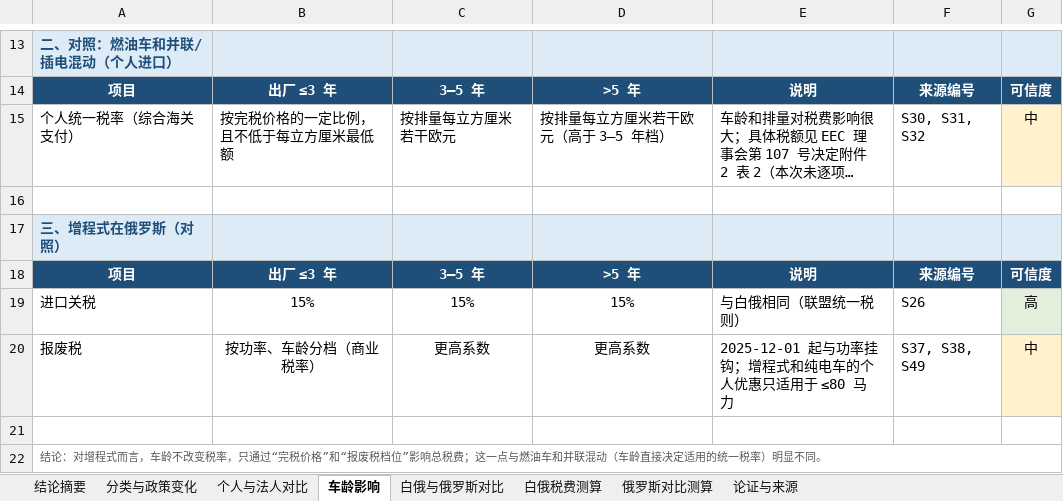
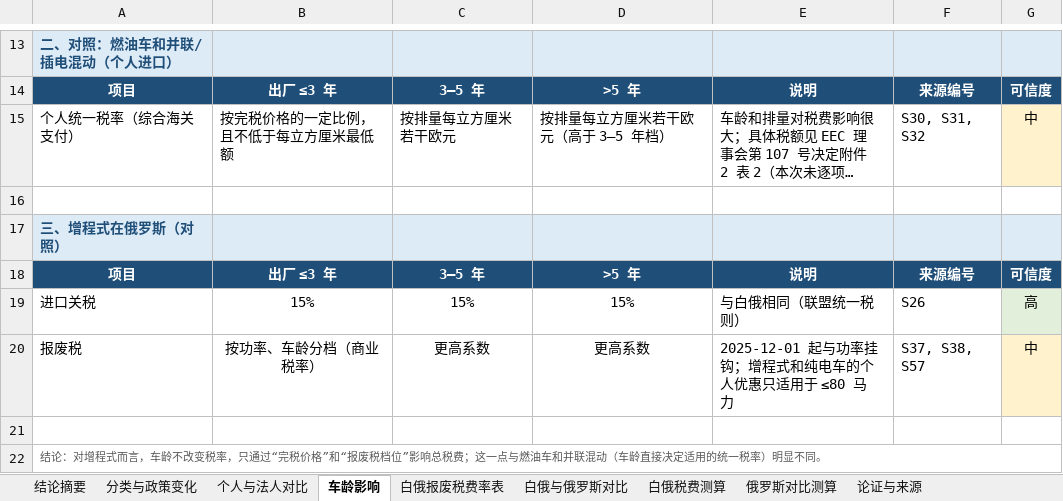
Before and after one commit to radish1213/radish1213, an Excel workbook: reports/Belarus_REEV_Car_Import_Duties_2026-09.xlsx, sheet 车龄影响, drawn as a sheet; only a part is shown, gaps mark what is left out; long unchanged cells end in …; values as stored, in another font and other column widths than the file's, no borders; the diff names each change by its address in the sheet, - before the commit and + after, or states it on an @@ line.

```diff
--- a/reports/Belarus_REEV_Car_Import_Duties_2026-09.xlsx (sheet 车龄影响)
+++ b/reports/Belarus_REEV_Car_Import_Duties_2026-09.xlsx (sheet 车龄影响)
+sheet tab: 白俄报废税费率表
-F20: S37, S38, S49
+F20: S37, S38, S57
```
Also changed, not shown: sheet 论证与来源, sheet 白俄与俄罗斯对比, sheet 结论摘要, sheet 俄罗斯对比测算, sheet 白俄税费测算.
